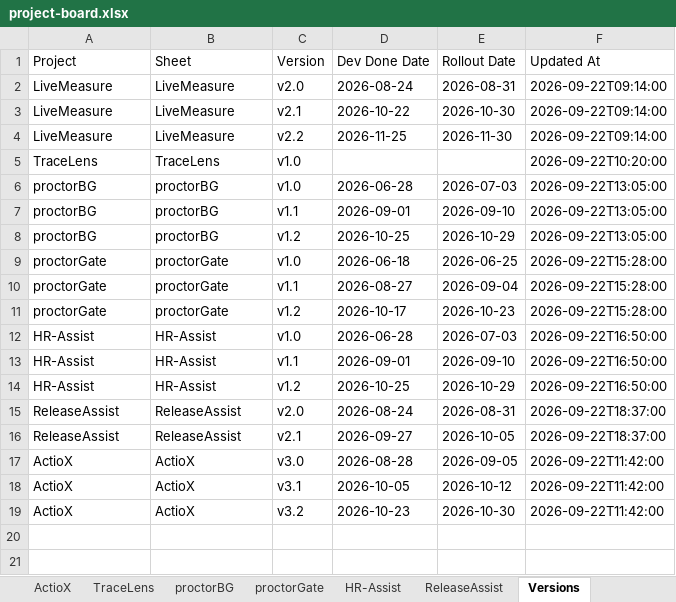
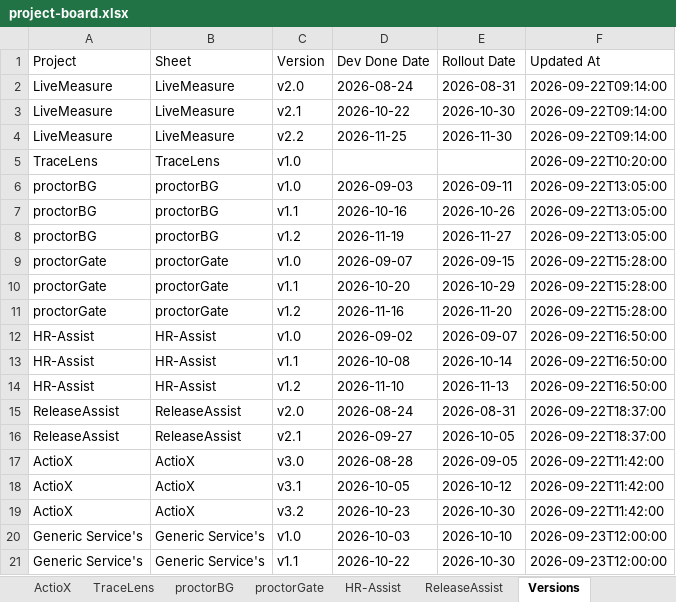
Before and after one commit to AI-First-Lab/project-board, an Excel workbook: data/project-board.xlsx, sheet Versions, drawn as a sheet; values as stored, in another font and other column widths than the file's, no borders; the diff names each change by its address in the sheet, - before the commit and + after, or states it on an @@ line.

```diff
--- a/data/project-board.xlsx (sheet Versions)
+++ b/data/project-board.xlsx (sheet Versions)
-D6 (Dev Done Date): 2026-06-28
+D6 (Dev Done Date): 2026-09-03
-E6 (Rollout Date): 2026-07-03
+E6 (Rollout Date): 2026-09-11
-D7 (Dev Done Date): 2026-09-01
+D7 (Dev Done Date): 2026-10-16
-E7 (Rollout Date): 2026-09-10
+E7 (Rollout Date): 2026-10-26
-D8 (Dev Done Date): 2026-10-25
+D8 (Dev Done Date): 2026-11-19
-E8 (Rollout Date): 2026-10-29
+E8 (Rollout Date): 2026-11-27
-D9 (Dev Done Date): 2026-06-18
+D9 (Dev Done Date): 2026-09-07
-E9 (Rollout Date): 2026-06-25
+E9 (Rollout Date): 2026-09-15
-D10 (Dev Done Date): 2026-08-27
+D10 (Dev Done Date): 2026-10-20
-E10 (Rollout Date): 2026-09-04
+E10 (Rollout Date): 2026-10-29
-D11 (Dev Done Date): 2026-10-17
+D11 (Dev Done Date): 2026-11-16
-E11 (Rollout Date): 2026-10-23
+E11 (Rollout Date): 2026-11-20
-D12 (Dev Done Date): 2026-06-28
+D12 (Dev Done Date): 2026-09-02
-E12 (Rollout Date): 2026-07-03
+E12 (Rollout Date): 2026-09-07
-D13 (Dev Done Date): 2026-09-01
+D13 (Dev Done Date): 2026-10-08
-E13 (Rollout Date): 2026-09-10
+E13 (Rollout Date): 2026-10-14
-D14 (Dev Done Date): 2026-10-25
+D14 (Dev Done Date): 2026-11-10
-E14 (Rollout Date): 2026-10-29
+E14 (Rollout Date): 2026-11-13
+row 20: Generic Service's | Generic Service's | v1.0 | 2026-10-03 | 2026-10-10 | 2026-09-23T12:00:00
+row 21: Generic Service's | Generic Service's | v1.1 | 2026-10-22 | 2026-10-30 | 2026-09-23T12:00:00
```
Also changed, not shown: other sheet tabs, 2 other files.
